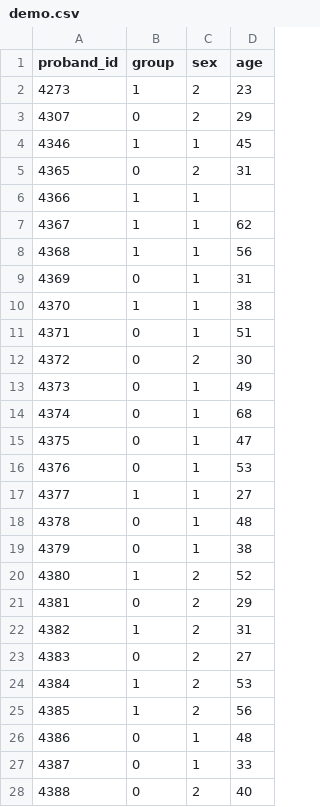
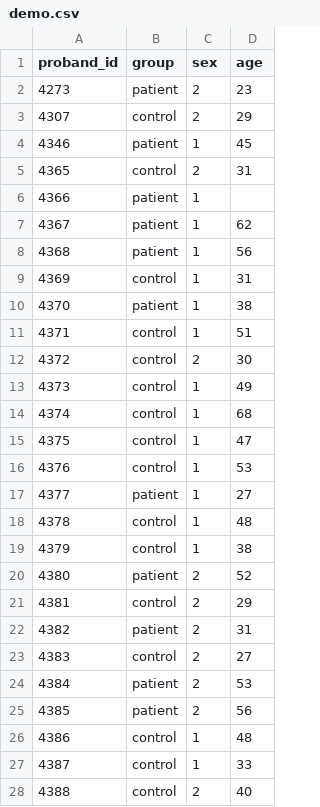
Before and after one commit to sammosummo/Charlie, a CSV file: charlie-analysis/scripts/demo.csv, drawn as a sheet; only a part is shown; the diff covers the shown part only.

Commit message:
analysis scripts

```diff
--- a/charlie-analysis/scripts/demo.csv
+++ b/charlie-analysis/scripts/demo.csv
@@ -1,28 +1,28 @@
 proband_id,group,sex,age
-4273,1,2,23
-4307,0,2,29
-4346,1,1,45
-4365,0,2,31
-4366,1,1,
-4367,1,1,62
-4368,1,1,56
-4369,0,1,31
-4370,1,1,38
-4371,0,1,51
-4372,0,2,30
-4373,0,1,49
-4374,0,1,68
-4375,0,1,47
-4376,0,1,53
-4377,1,1,27
-4378,0,1,48
-4379,0,1,38
-4380,1,2,52
-4381,0,2,29
-4382,1,2,31
-4383,0,2,27
-4384,1,2,53
-4385,1,2,56
-4386,0,1,48
-4387,0,1,33
-4388,0,2,40
+4273,patient,2,23
+4307,control,2,29
+4346,patient,1,45
+4365,control,2,31
+4366,patient,1,
+4367,patient,1,62
+4368,patient,1,56
+4369,control,1,31
+4370,patient,1,38
+4371,control,1,51
+4372,control,2,30
+4373,control,1,49
+4374,control,1,68
+4375,control,1,47
+4376,control,1,53
+4377,patient,1,27
+4378,control,1,48
+4379,control,1,38
+4380,patient,2,52
+4381,control,2,29
+4382,patient,2,31
+4383,control,2,27
+4384,patient,2,53
+4385,patient,2,56
+4386,control,1,48
+4387,control,1,33
+4388,control,2,40
```
Also changed, not shown: 15 added rows and 15 edited cells elsewhere in this file, 1 other file.
